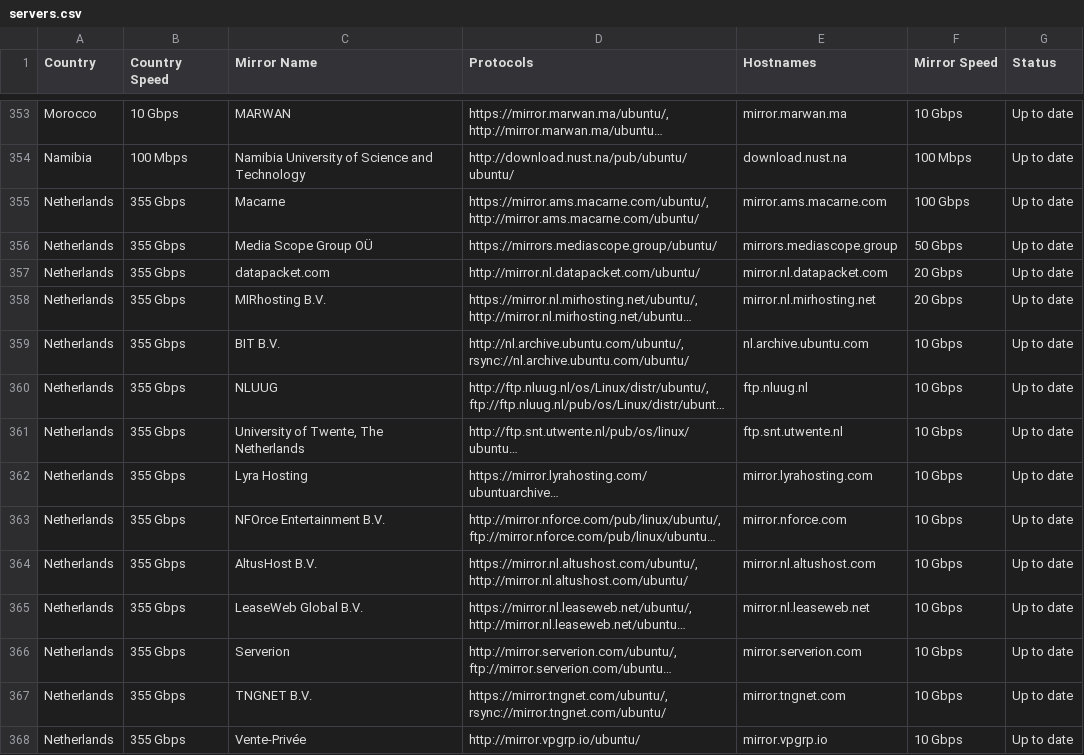
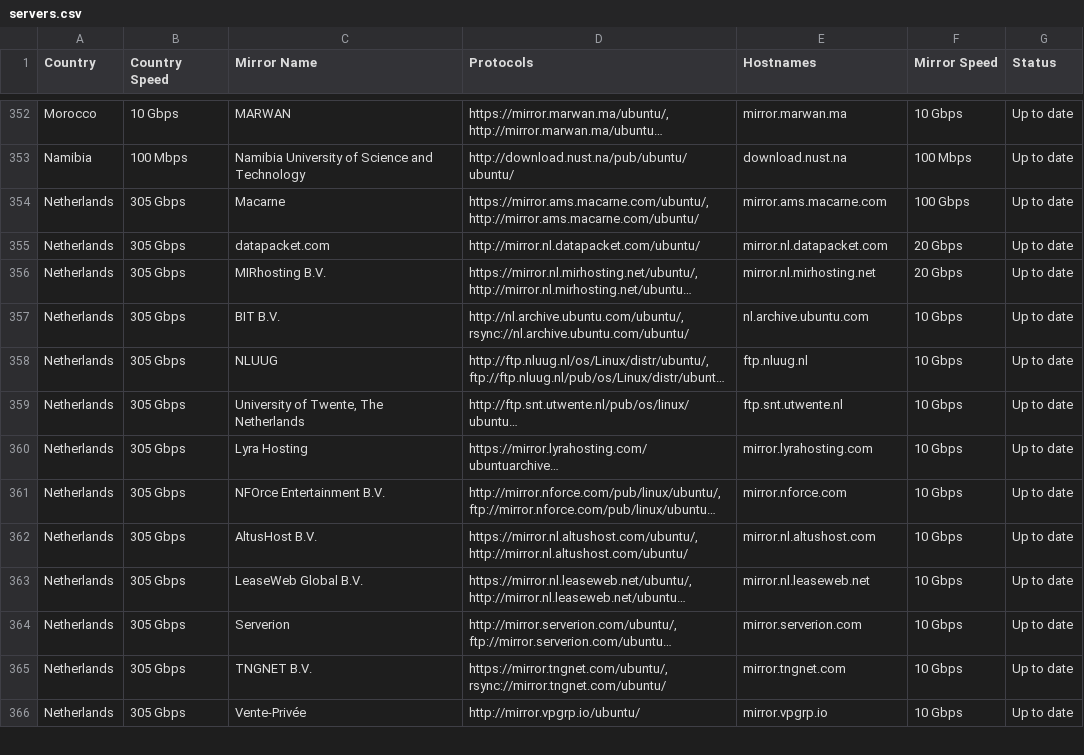
Before and after one commit to crazyuploader/Ubuntu-Mirror-Scraper, a CSV file: data/mirrors/archive/servers.csv, drawn as a sheet; only a part is shown, gaps mark what is left out; long unchanged cells end in …; removed rows and columns are numbered as before the commit, all else as after; the diff covers the shown part only; the diff names each change by its address in the sheet, - before the commit and + after, or states it on an @@ line.

```diff
--- a/data/mirrors/archive/servers.csv
+++ b/data/mirrors/archive/servers.csv
-B354 (Country Speed): 355 Gbps
+B354 (Country Speed): 305 Gbps
-row 356: Netherlands | 355 Gbps | Media Scope Group OÜ | https://mirrors.mediascope.group/ubuntu/ | mirrors.mediascope.group | 50 Gbps | Up to date
-B355:B366 (Country Speed): 355 Gbps
+B355:B366 (Country Speed): 305 Gbps
```
Also changed, not shown: 4 added rows, 3 removed rows and 99 edited cells elsewhere in this file, data/mirrors/cd/servers.csv, 4 other files.
